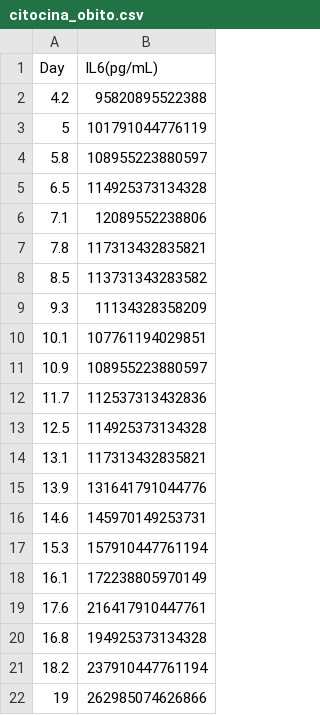
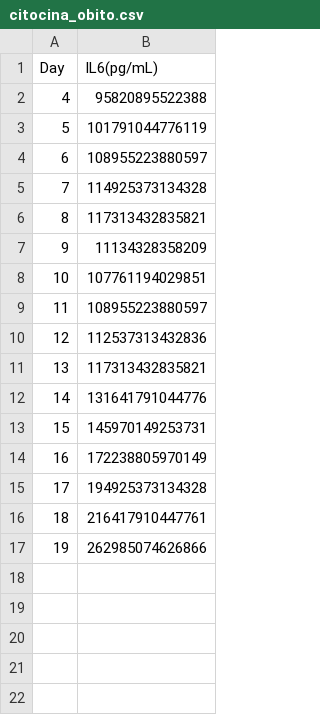
Before and after one commit to Luciana-Motta/SistemaImune, a CSV file: citocina_obito.csv, drawn as a sheet.

Commit message:
Update citocina_obito.csv

```diff
--- a/citocina_obito.csv
+++ b/citocina_obito.csv
@@ -1,22 +1,17 @@
 Day,IL6(pg/mL)
-4.2,95820895522388
+4,95820895522388
 5,101791044776119
-5.8,108955223880597
-6.5,114925373134328
-7.1,12089552238806
-7.8,117313432835821
-8.5,113731343283582
-9.3,11134328358209
-10.1,107761194029851
-10.9,108955223880597
-11.7,112537313432836
-12.5,114925373134328
-13.1,117313432835821
-13.9,131641791044776
-14.6,145970149253731
-15.3,157910447761194
-16.1,172238805970149
-17.6,216417910447761
-16.8,194925373134328
-18.2,237910447761194
+6,108955223880597
+7,114925373134328
+8,117313432835821
+9,11134328358209
+10,107761194029851
+11,108955223880597
+12,112537313432836
+13,117313432835821
+14,131641791044776
+15,145970149253731
+16,172238805970149
+17,194925373134328
+18,216417910447761
 19,262985074626866
```
